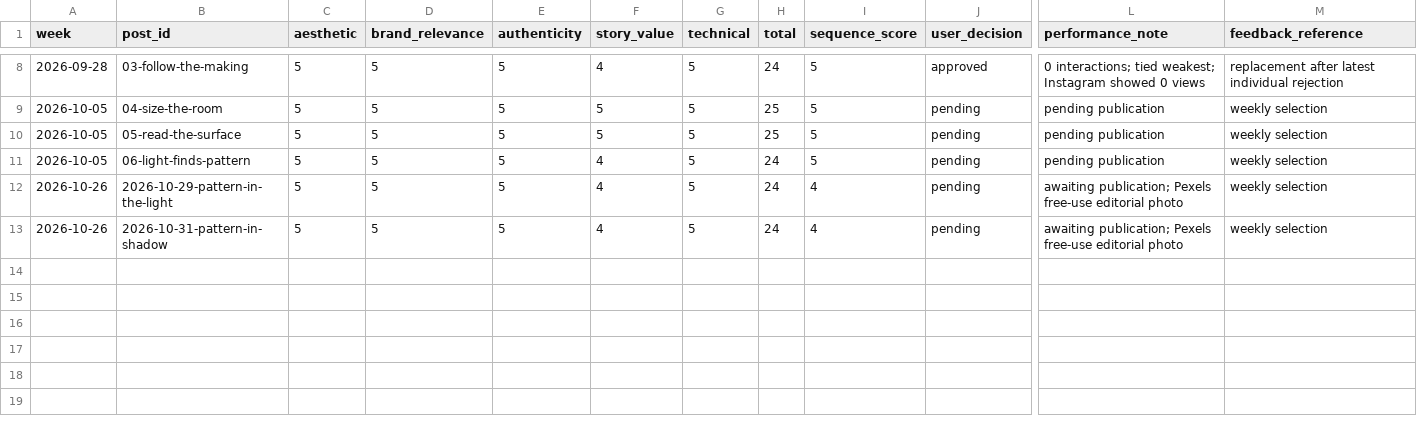
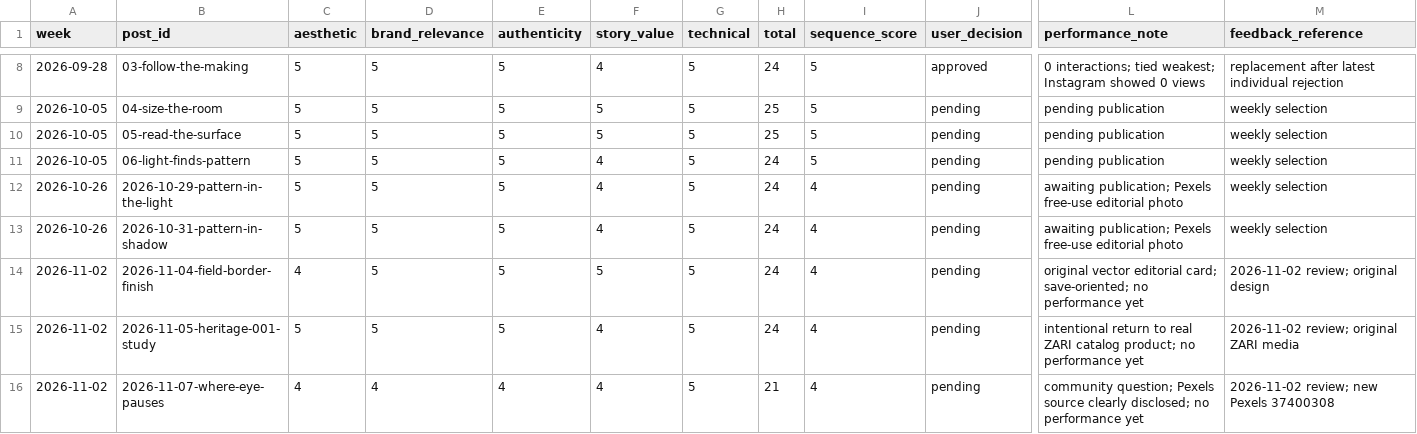
Before and after one commit to zarirugs/website, a CSV file: marketing/image-score-history.csv, drawn as a sheet; only a part is shown, gaps mark what is left out; rows hold the shown columns only; the diff names each change by its address in the sheet, - before the commit and + after, or states it on an @@ line.

```diff
--- a/marketing/image-score-history.csv
+++ b/marketing/image-score-history.csv
+row 14: 2026-11-02 | 2026-11-04-field-border-finish | 4 | 5 | 5 | 5 | 5 | 24 | 4 | pending | original vector editorial card; save-oriented; no performance yet | 2026-11-02 review; original design
+row 15: 2026-11-02 | 2026-11-05-heritage-001-study | 5 | 5 | 5 | 4 | 5 | 24 | 4 | pending | intentional return to real ZARI catalog product; no performance yet | 2026-11-02 review; original ZARI media
+row 16: 2026-11-02 | 2026-11-07-where-eye-pauses | 4 | 4 | 4 | 4 | 5 | 21 | 4 | pending | community question; Pexels source clearly disclosed; no performance yet | 2026-11-02 review; new Pexels 37400308
```
Also changed, not shown: marketing/metrics.csv, marketing/video-score-history.csv, 12 other files.
